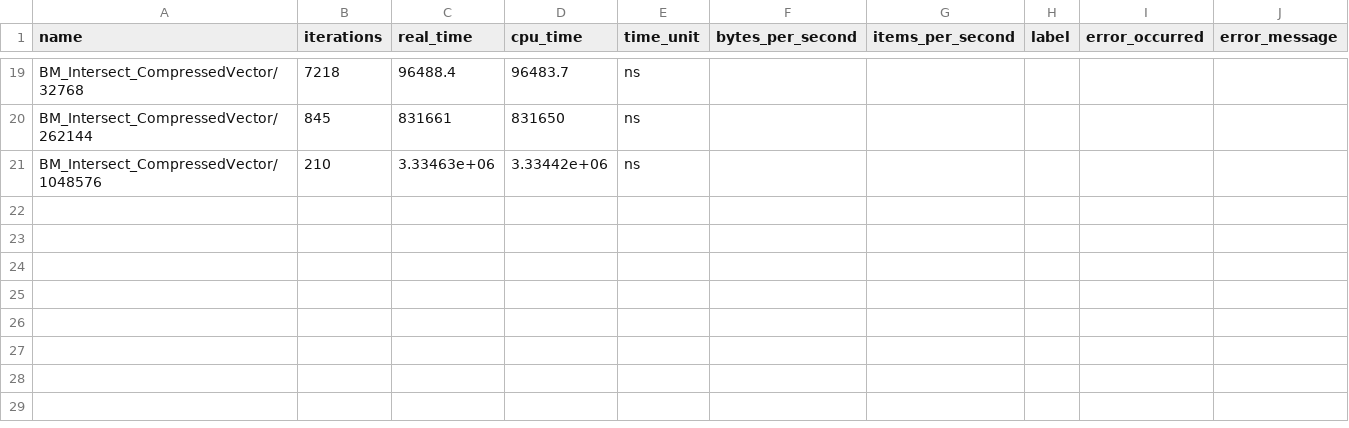
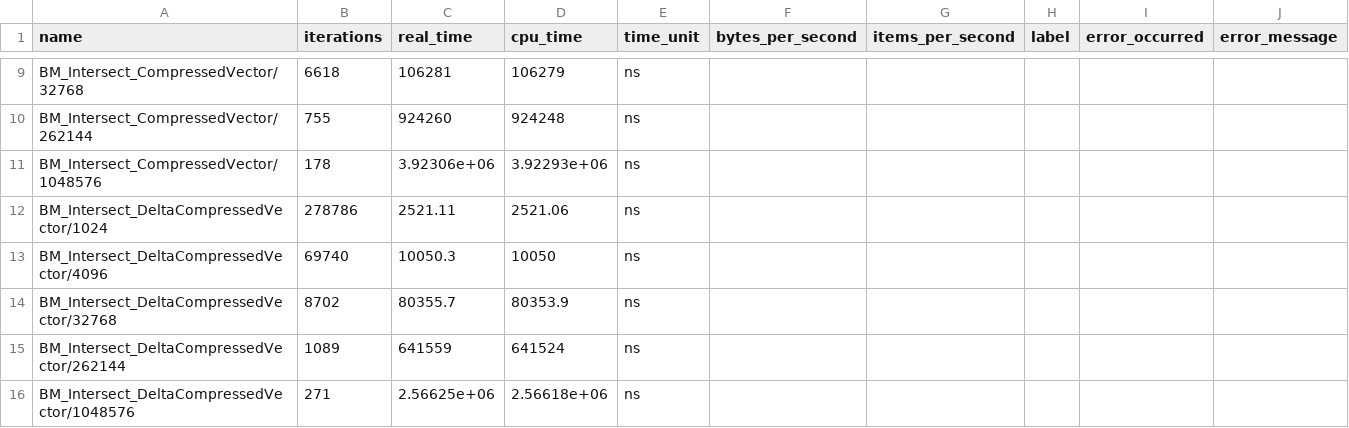
Before and after one commit to PatrickSteil/DAG-HL, a CSV file: benchmark/benchmark_compress_vector.csv, drawn as a sheet; only a part is shown, gaps mark what is left out; the diff covers the shown part only.

Commit message:
delta represenation

```diff
--- a/benchmark/benchmark_compress_vector.csv
+++ b/benchmark/benchmark_compress_vector.csv
@@ -19,3 +9,8 @@ name,iterations,real_time,cpu_time,time_unit,bytes_per_second,items_per_second,l
-"BM_Intersect_CompressedVector/32768",7218,96488.4,96483.7,ns,,,,,
-"BM_Intersect_CompressedVector/262144",845,831661,831650,ns,,,,,
-"BM_Intersect_CompressedVector/1048576",210,3.33463e+06,3.33442e+06,ns,,,,,
+"BM_Intersect_CompressedVector/32768",6618,106281,106279,ns,,,,,
+"BM_Intersect_CompressedVector/262144",755,924260,924248,ns,,,,,
+"BM_Intersect_CompressedVector/1048576",178,3.92306e+06,3.92293e+06,ns,,,,,
+"BM_Intersect_DeltaCompressedVector/1024",278786,2521.11,2521.06,ns,,,,,
+"BM_Intersect_DeltaCompressedVector/4096",69740,10050.3,10050,ns,,,,,
+"BM_Intersect_DeltaCompressedVector/32768",8702,80355.7,80353.9,ns,,,,,
+"BM_Intersect_DeltaCompressedVector/262144",1089,641559,641524,ns,,,,,
+"BM_Intersect_DeltaCompressedVector/1048576",271,2.56625e+06,2.56618e+06,ns,,,,,
```
Also changed, not shown: 10 removed rows and 21 edited cells elsewhere in this file, benchmark/benchmark_edge_tree.csv, 6 other files.
